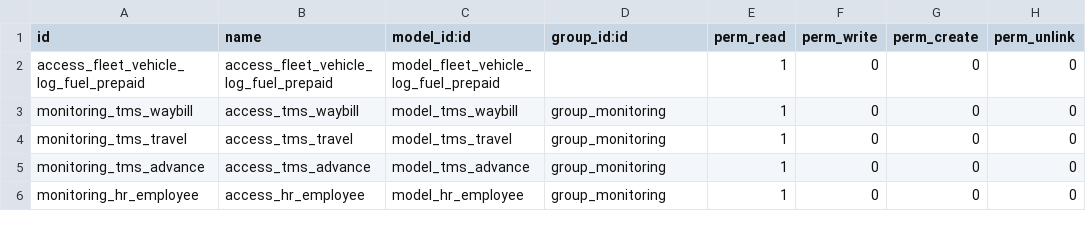
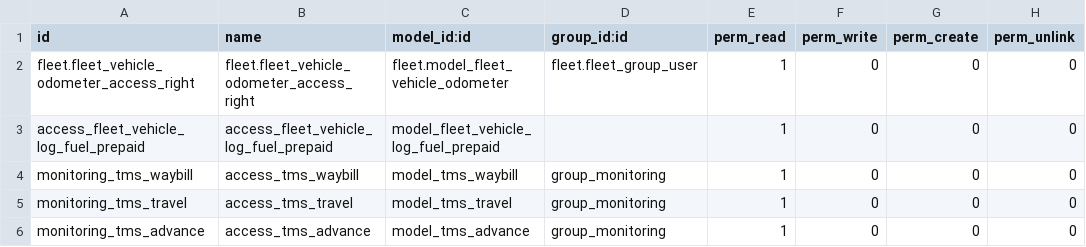
Before and after one commit to ursais/stock-logistics-transport, a CSV file: tms/security/ir.model.access.csv, drawn as a sheet; only a part is shown; the shorter side is filled out with more unchanged rows.

Commit message:
override fleet odometer acl

```diff
--- a/tms/security/ir.model.access.csv
+++ b/tms/security/ir.model.access.csv
@@ -1,2 +1,3 @@
 id,name,model_id:id,group_id:id,perm_read,perm_write,perm_create,perm_unlink
+fleet.fleet_vehicle_odometer_access_right,fleet.fleet_vehicle_odometer_access_right,fleet.model_fleet_vehicle_odometer,fleet.fleet_group_user,1,0,0,0
 access_fleet_vehicle_log_fuel_prepaid,access_fleet_vehicle_log_fuel_prepaid,model_fleet_vehicle_log_fuel_prepaid,,1,0,0,0
```
